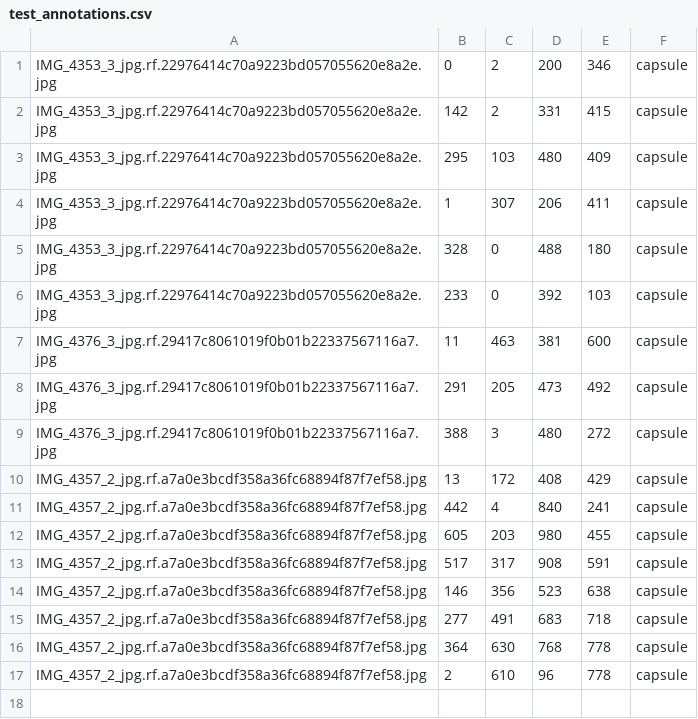
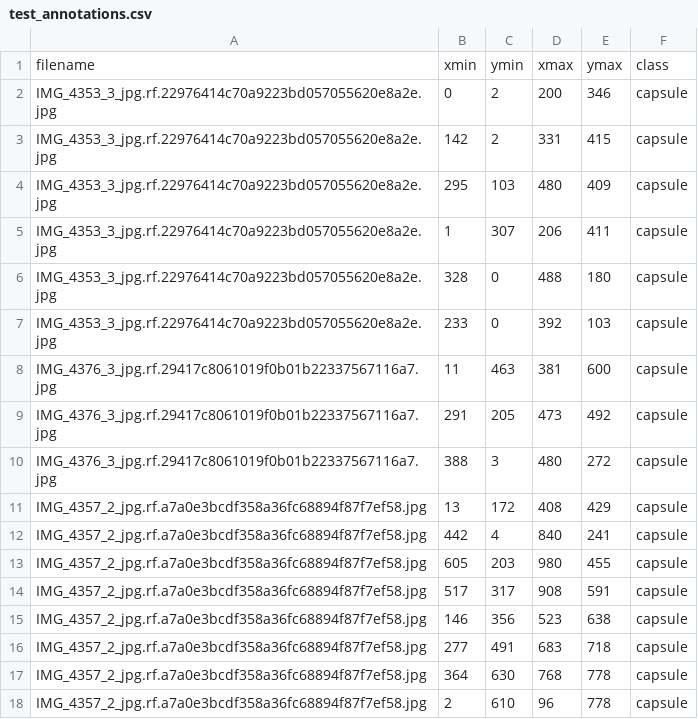
Before and after one commit to andrewtrainor/Pill_Object_Detection, a CSV file: test_annotations.csv, drawn as a sheet.

```diff
--- a/test_annotations.csv
+++ b/test_annotations.csv
@@ -1 +1,2 @@
+filename,xmin,ymin,xmax,ymax,class
 IMG_4353_3_jpg.rf.22976414c70a9223bd057055620e8a2e.jpg,0,2,200,346,capsule
```
Also changed, not shown: 2 other files.
